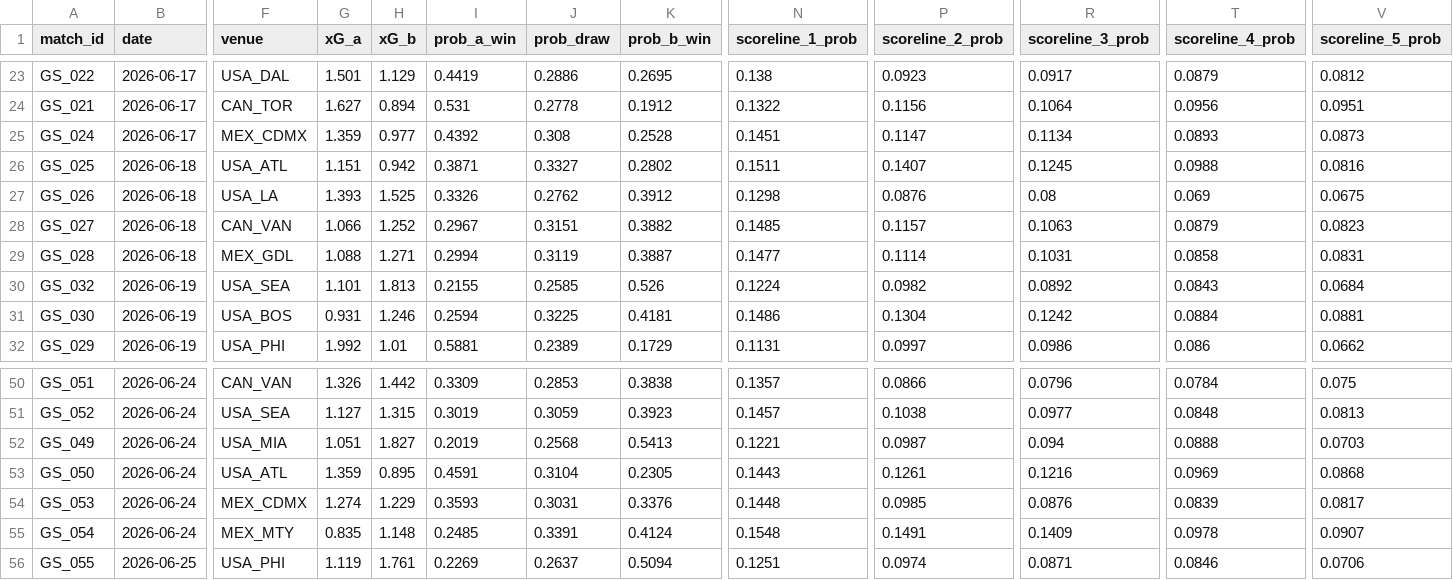
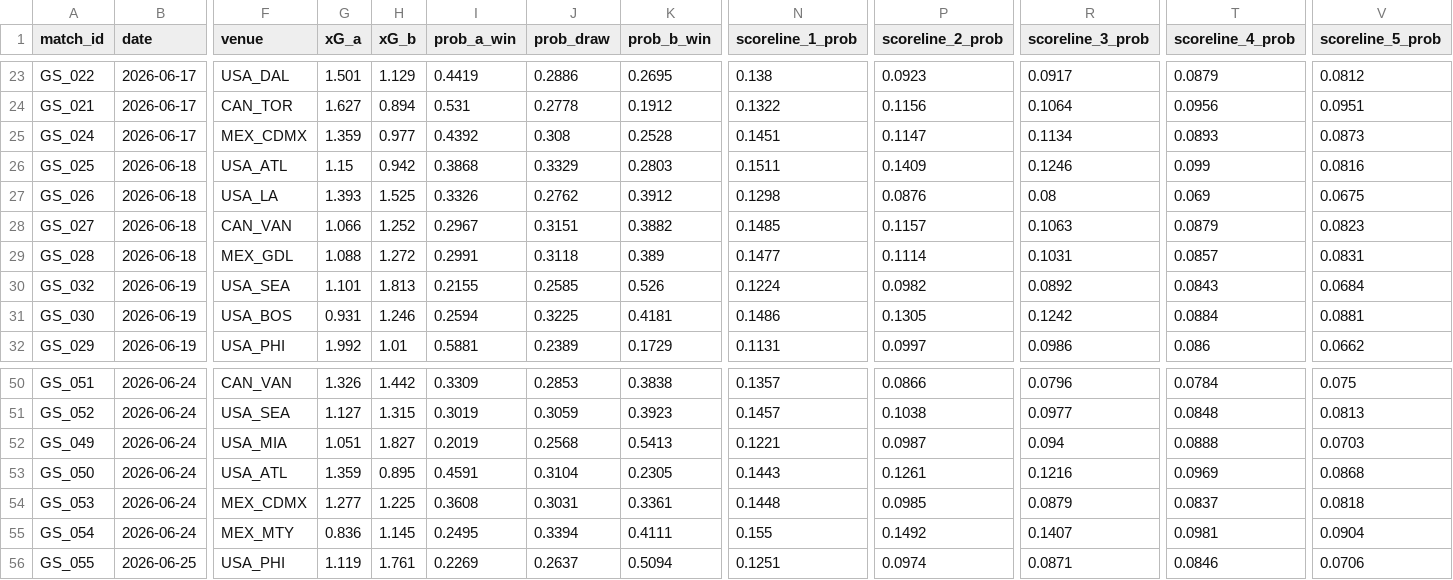
Before and after one commit to Josue92-lab/worldcup_score_predictor, a CSV file: data/outputs/backtest_report.csv, drawn as a sheet; only a part is shown, gaps mark what is left out; the diff covers the shown part only; the diff names each change by its address in the sheet, - before the commit and + after, or states it on an @@ line.

```diff
--- a/data/outputs/backtest_report.csv
+++ b/data/outputs/backtest_report.csv
-G26 (xG_a): 1.151
+G26 (xG_a): 1.15
-I26 (prob_a_win): 0.3871
+I26 (prob_a_win): 0.3868
-J26 (prob_draw): 0.3327
+J26 (prob_draw): 0.3329
-K26 (prob_b_win): 0.2802
+K26 (prob_b_win): 0.2803
-P26 (scoreline_2_prob): 0.1407
+P26 (scoreline_2_prob): 0.1409
-R26 (scoreline_3_prob): 0.1245
+R26 (scoreline_3_prob): 0.1246
-T26 (scoreline_4_prob): 0.0988
+T26 (scoreline_4_prob): 0.099
-H29 (xG_b): 1.271
+H29 (xG_b): 1.272
-I29 (prob_a_win): 0.2994
+I29 (prob_a_win): 0.2991
-J29 (prob_draw): 0.3119
+J29 (prob_draw): 0.3118
-K29 (prob_b_win): 0.3887
+K29 (prob_b_win): 0.389
-T29 (scoreline_4_prob): 0.0858
+T29 (scoreline_4_prob): 0.0857
-P31 (scoreline_2_prob): 0.1304
+P31 (scoreline_2_prob): 0.1305
-G54 (xG_a): 1.274
+G54 (xG_a): 1.277
-H54 (xG_b): 1.229
+H54 (xG_b): 1.225
-I54 (prob_a_win): 0.3593
+I54 (prob_a_win): 0.3608
-K54 (prob_b_win): 0.3376
+K54 (prob_b_win): 0.3361
-R54 (scoreline_3_prob): 0.0876
+R54 (scoreline_3_prob): 0.0879
-T54 (scoreline_4_prob): 0.0839
+T54 (scoreline_4_prob): 0.0837
-V54 (scoreline_5_prob): 0.0817
+V54 (scoreline_5_prob): 0.0818
-G55 (xG_a): 0.835
+G55 (xG_a): 0.836
-H55 (xG_b): 1.148
+H55 (xG_b): 1.145
-I55 (prob_a_win): 0.2485
+I55 (prob_a_win): 0.2495
-J55 (prob_draw): 0.3391
+J55 (prob_draw): 0.3394
-K55 (prob_b_win): 0.4124
+K55 (prob_b_win): 0.4111
-N55 (scoreline_1_prob): 0.1548
+N55 (scoreline_1_prob): 0.155
-P55 (scoreline_2_prob): 0.1491
+P55 (scoreline_2_prob): 0.1492
-R55 (scoreline_3_prob): 0.1409
+R55 (scoreline_3_prob): 0.1407
-T55 (scoreline_4_prob): 0.0978
+T55 (scoreline_4_prob): 0.0981
-V55 (scoreline_5_prob): 0.0907
+V55 (scoreline_5_prob): 0.0904
```
Also changed, not shown: 22 edited cells elsewhere in this file, data/outputs/predictions.csv, 7 other files.
